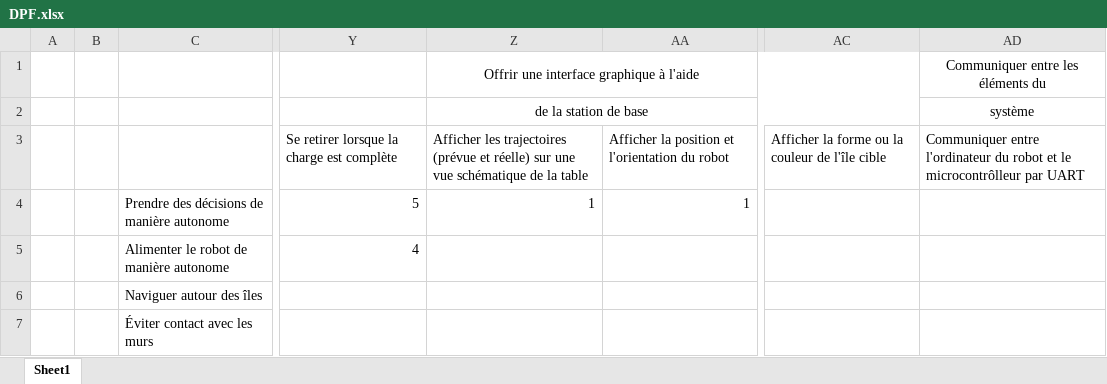
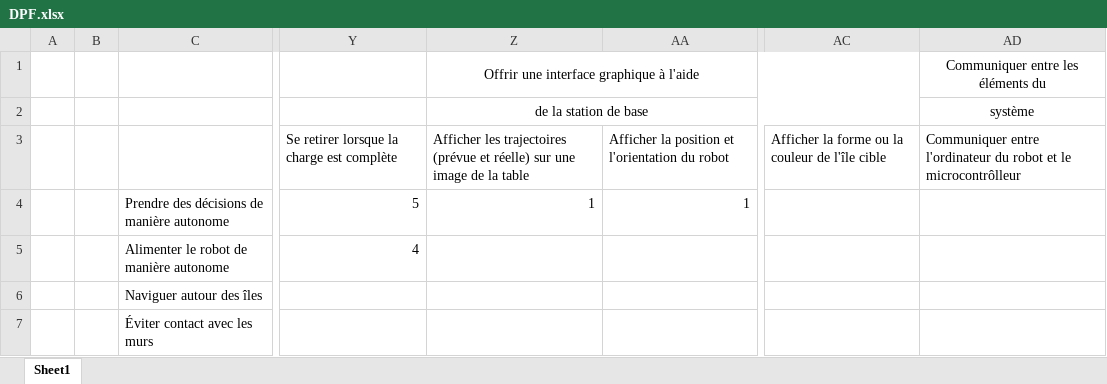
Before and after one commit to jmprovencher/Treasure-Picker-Robot, an Excel workbook: Remises/DPF.xlsx, sheet Sheet1, drawn as a sheet; only a part is shown, gaps mark what is left out; values as stored, in another font and other column widths than the file's, no borders; the diff names each change by its address in the sheet, - before the commit and + after, or states it on an @@ line.

Commit message:
Fix d'image DPF + demo d'ajout de fichier

```diff
--- a/Remises/DPF.xlsx (sheet Sheet1)
+++ b/Remises/DPF.xlsx (sheet Sheet1)
-Z3: …sur une vue schématique de la…
+Z3: …sur une image de la…
-AD3: …le microcontrôlleur par UART
+AD3: …le microcontrôlleur
```
Also changed, not shown: 5 other files.
